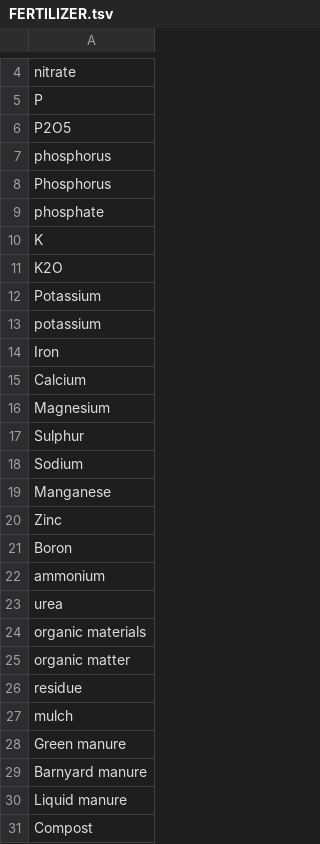
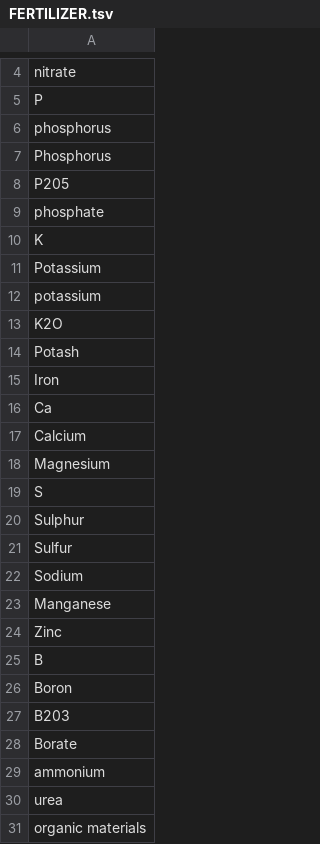
Before and after one commit to clulab/habitus, a TSV file: src/main/resources/variables/FERTILIZER.tsv, drawn as a sheet; only a part is shown, gaps mark what is left out; the shorter side is filled out with more unchanged rows; the diff covers the shown part only.

```diff
--- a/src/main/resources/variables/FERTILIZER.tsv
+++ b/src/main/resources/variables/FERTILIZER.tsv
@@ -5,14 +5,18 @@ nitrate
 P
-P2O5
 phosphorus
 Phosphorus
+P205
 phosphate
 K
-K2O
 Potassium
 potassium
+K2O
+Potash
 Iron
+Ca
 Calcium
 Magnesium
+S
 Sulphur
+Sulfur
 Sodium
@@ -20,3 +24,6 @@ Manganese
 Zinc
+B
 Boron
+B203
+Borate
 ammonium
```
Also changed, not shown: 28 added rows elsewhere in this file.
